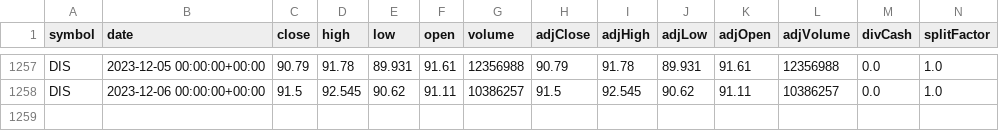
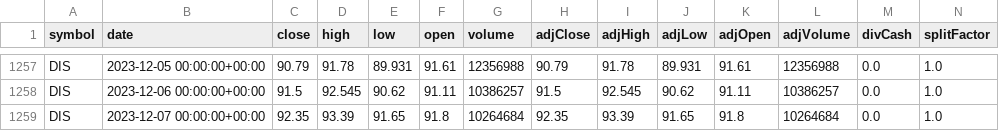
Before and after one commit to sneha180209/Stock-Closing-Price-Prediction, a CSV file: DIS.csv, drawn as a sheet; only a part is shown, gaps mark what is left out; the diff names each change by its address in the sheet, - before the commit and + after, or states it on an @@ line.

```diff
--- a/DIS.csv
+++ b/DIS.csv
+row 1259: DIS | 2023-12-07 00:00:00+00:00 | 92.35 | 93.39 | 91.65 | 91.8 | 10264684 | 92.35 | 93.39 | 91.65 | 91.8 | 10264684 | 0.0 | 1.0
```
Also changed, not shown: 1 other file.
